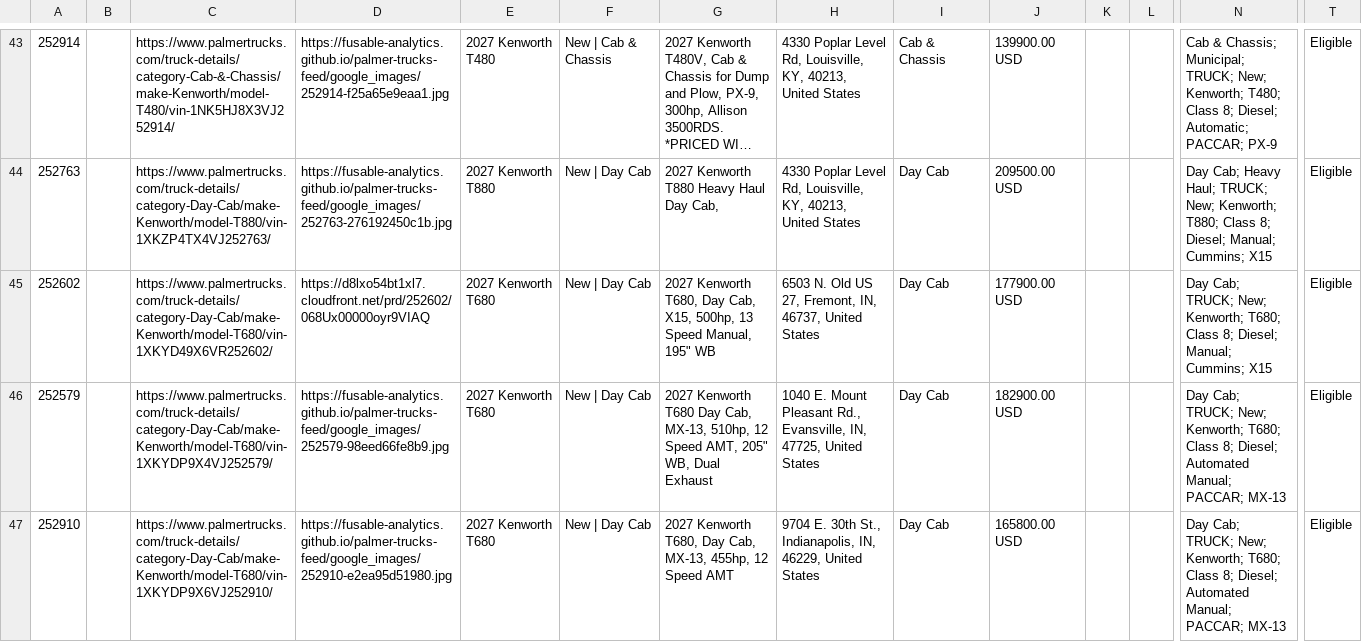
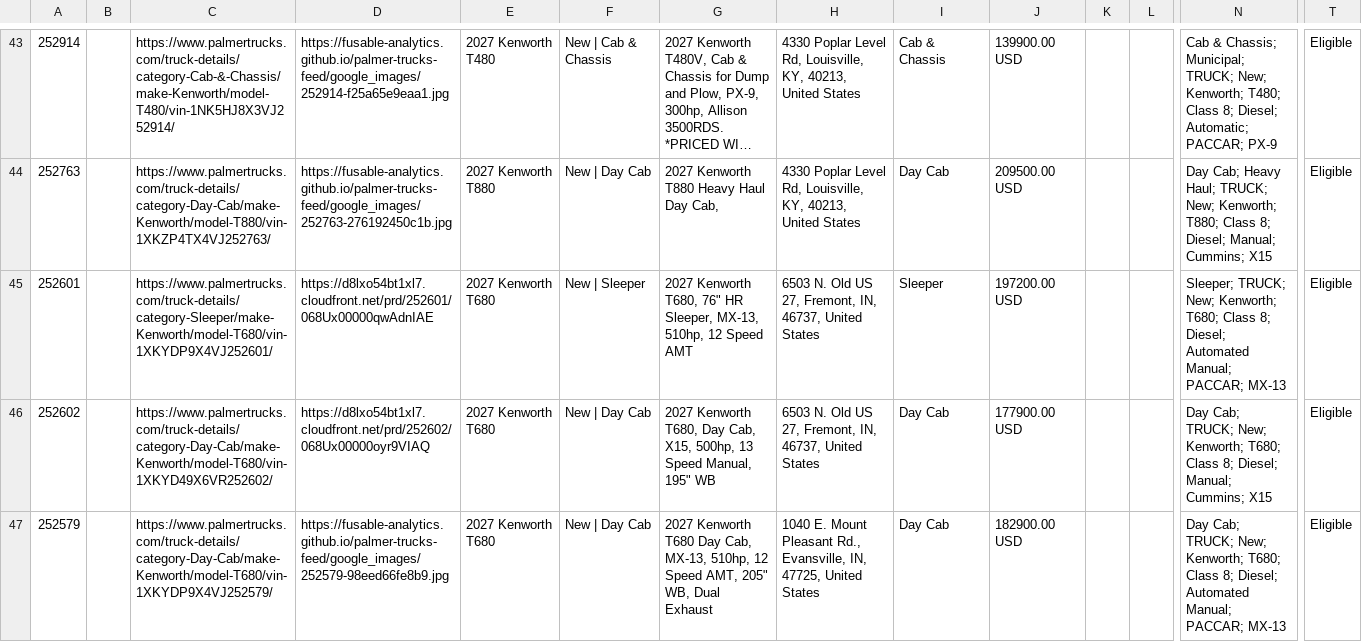
Before and after one commit to Fusable-Analytics/palmer-trucks-feed, a CSV file: google_ads_feed.csv, drawn as a sheet; only a part is shown, gaps mark what is left out; the shorter side is filled out with more unchanged rows; long unchanged cells end in …; rows hold the shown columns only; the diff names each change by its address in the sheet, - before the commit and + after, or states it on an @@ line.

```diff
--- a/google_ads_feed.csv
+++ b/google_ads_feed.csv
+row 45: 252601 |  | https://www.palmertrucks.com/truck-details/category-Sleeper/make-Kenworth/model-T680/vin-1XKYDP9X4VJ252601/ | https://d8lxo54bt1xl7.cloudfront.net/prd/252601/068Ux00000qwAdnIAE | 2027 Kenworth T680 | New | Sleeper | 2027 Kenworth T680, 76" HR Sleeper, MX-13, 510hp, 12 Speed AMT | 6503 N. Old US 27, Fremont, IN, 46737, United States | Sleeper | 197200.00 USD |  |  | Sleeper; TRUCK; New; Kenworth; T680; Class 8; Diesel; Automated Manual; PACCAR; MX-13 | Eligible
```
